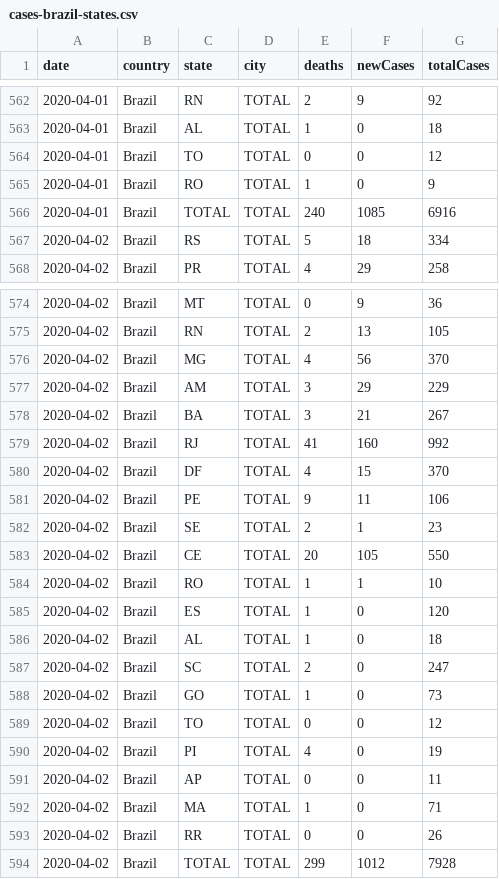
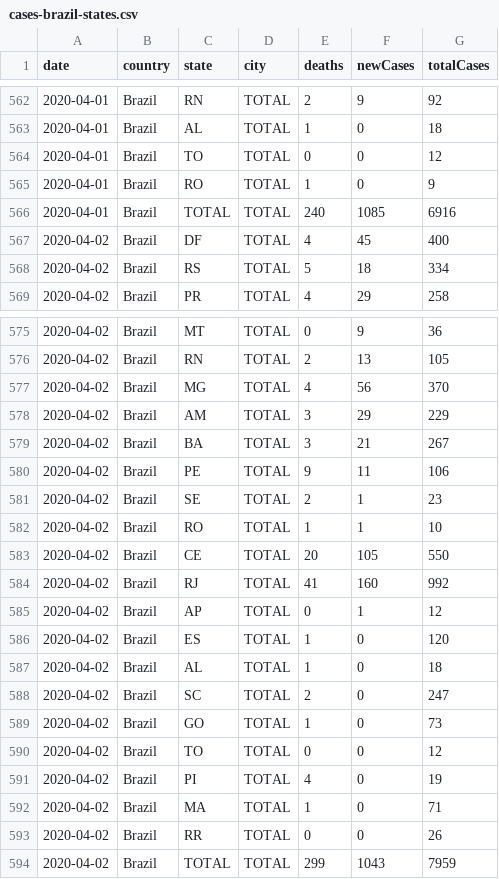
Before and after one commit to wcota/covid19br, a CSV file: cases-brazil-states.csv, drawn as a sheet; only a part is shown, gaps mark what is left out.

```diff
--- a/cases-brazil-states.csv
+++ b/cases-brazil-states.csv
@@ -566,2 +566,3 @@ date,country,state,city,deaths,newCases,totalCases
 2020-04-01,Brazil,TOTAL,TOTAL,240,1085,6916
+2020-04-02,Brazil,DF,TOTAL,4,45,400
 2020-04-02,Brazil,RS,TOTAL,5,18,334
@@ -578,8 +579,8 @@ date,country,state,city,deaths,newCases,totalCases
 2020-04-02,Brazil,BA,TOTAL,3,21,267
-2020-04-02,Brazil,RJ,TOTAL,41,160,992
-2020-04-02,Brazil,DF,TOTAL,4,15,370
 2020-04-02,Brazil,PE,TOTAL,9,11,106
 2020-04-02,Brazil,SE,TOTAL,2,1,23
+2020-04-02,Brazil,RO,TOTAL,1,1,10
 2020-04-02,Brazil,CE,TOTAL,20,105,550
-2020-04-02,Brazil,RO,TOTAL,1,1,10
+2020-04-02,Brazil,RJ,TOTAL,41,160,992
+2020-04-02,Brazil,AP,TOTAL,0,1,12
 2020-04-02,Brazil,ES,TOTAL,1,0,120
@@ -590,5 +591,4 @@ date,country,state,city,deaths,newCases,totalCases
 2020-04-02,Brazil,PI,TOTAL,4,0,19
-2020-04-02,Brazil,AP,TOTAL,0,0,11
 2020-04-02,Brazil,MA,TOTAL,1,0,71
 2020-04-02,Brazil,RR,TOTAL,0,0,26
-2020-04-02,Brazil,TOTAL,TOTAL,299,1012,7928
+2020-04-02,Brazil,TOTAL,TOTAL,299,1043,7959
```
Also changed, not shown: cases-brazil-cities.csv, cases-brazil-total.csv, 2 other files.
